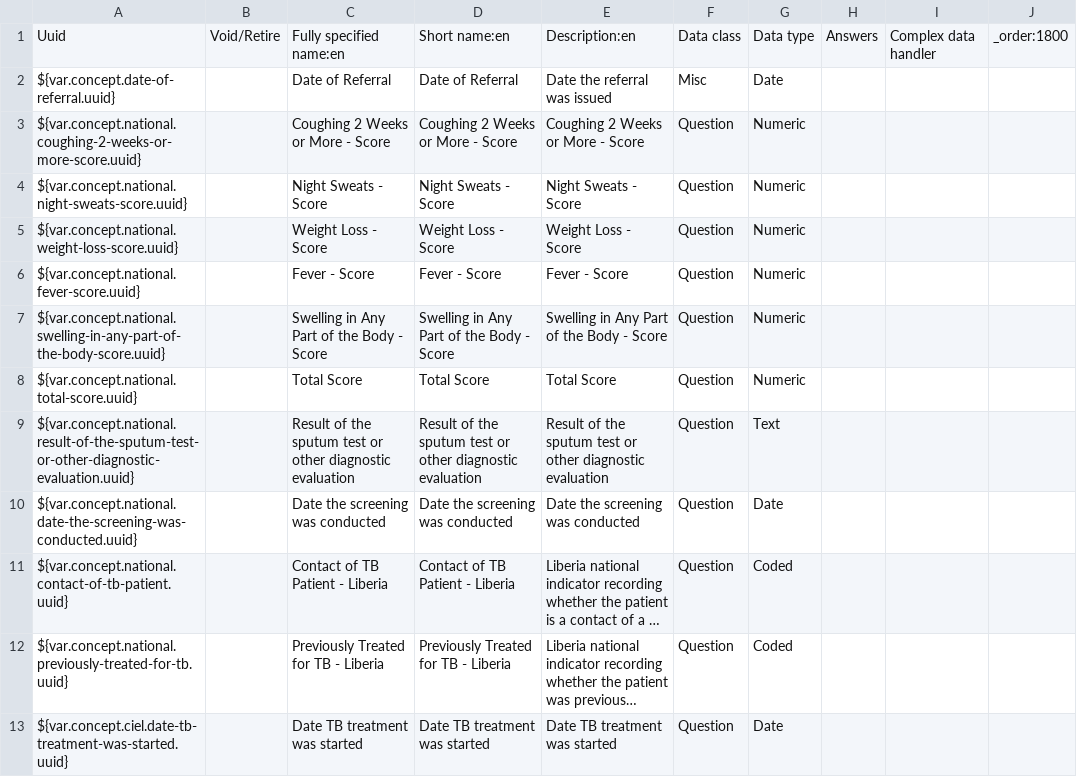
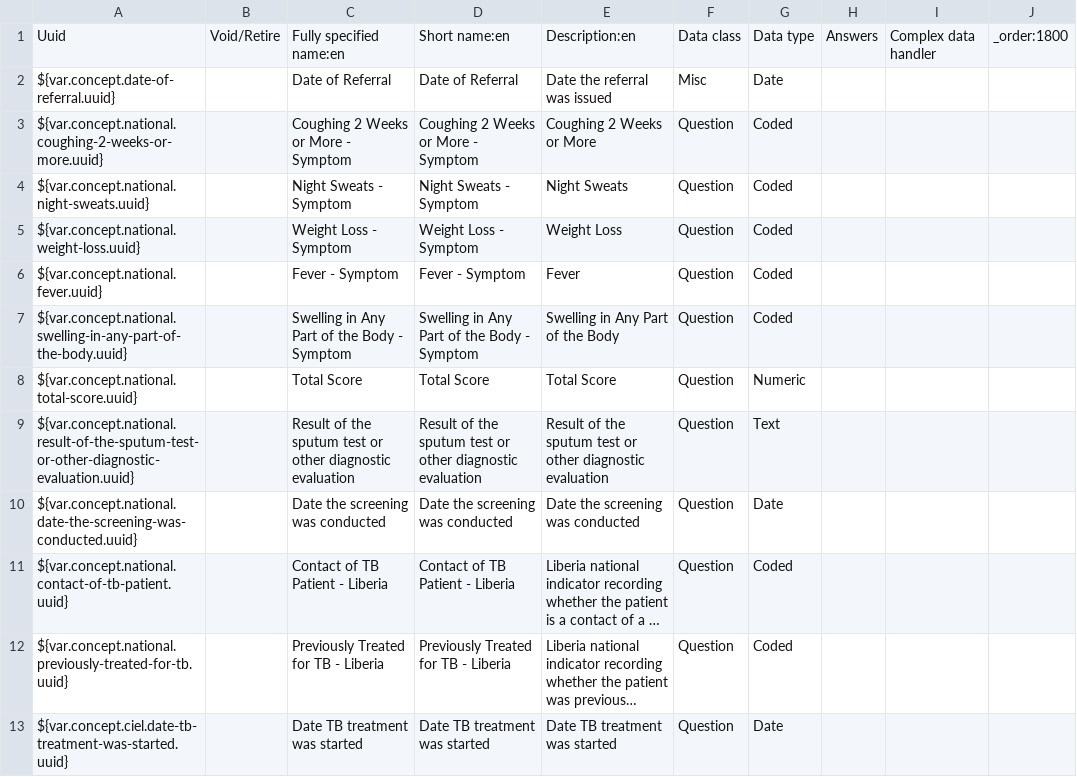
Before and after one commit to IntelliSOFT-Consulting/liberia-emr, a CSV file: content-packages/content-liberia-national/configuration/backend_configuration/concepts/concepts-national.csv, drawn as a sheet; only a part is shown; long unchanged cells end in ….

Commit message:
feat: update TB screening form concepts to reflect symptom-based scoring and improve required fields

```diff
--- a/content-packages/content-liberia-national/configuration/backend_configuration/concepts/concepts-national.csv
+++ b/content-packages/content-liberia-national/configuration/backend_configuration/concepts/concepts-national.csv
@@ -2,7 +2,7 @@ Uuid,Void/Retire,Fully specified name:en,Short name:en,Description:en,Data class
 ${var.concept.date-of-referral.uuid},,Date of Referral,Date of Referral,Date the referral was issued,Misc,Date,,,
-${var.concept.national.coughing-2-weeks-or-more-score.uuid},,Coughing 2 Weeks or More - Score,Coughing 2 Weeks or More - Score,Coughing 2 Weeks or More - Score,Question,Numeric,,,
-${var.concept.national.night-sweats-score.uuid},,Night Sweats - Score,Night Sweats - Score,Night Sweats - Score,Question,Numeric,,,
-${var.concept.national.weight-loss-score.uuid},,Weight Loss - Score,Weight Loss - Score,Weight Loss - Score,Question,Numeric,,,
-${var.concept.national.fever-score.uuid},,Fever - Score,Fever - Score,Fever - Score,Question,Numeric,,,
-${var.concept.national.swelling-in-any-part-of-the-body-score.uuid},,Swelling in Any Part of the Body - Score,Swelling in Any Part of the Body - Score,Swelling in Any Part of the Body - Score,Question,Numeric,,,
+${var.concept.national.coughing-2-weeks-or-more.uuid},,Coughing 2 Weeks or More - Symptom,Coughing 2 Weeks or More - Symptom,Coughing 2 Weeks or More,Question,Coded,,,
+${var.concept.national.night-sweats.uuid},,Night Sweats - Symptom,Night Sweats - Symptom,Night Sweats,Question,Coded,,,
+${var.concept.national.weight-loss.uuid},,Weight Loss - Symptom,Weight Loss - Symptom,Weight Loss,Question,Coded,,,
+${var.concept.national.fever.uuid},,Fever - Symptom,Fever - Symptom,Fever,Question,Coded,,,
+${var.concept.national.swelling-in-any-part-of-the-body.uuid},,Swelling in Any Part of the Body - Symptom,Swelling in Any Part of the Body - Symptom,Swelling in Any Part of the Body,Question,Coded,,,
 ${var.concept.national.total-score.uuid},,Total Score,Total Score,Total Score,Question,Numeric,,,
```
Also changed, not shown: 4 other files.
